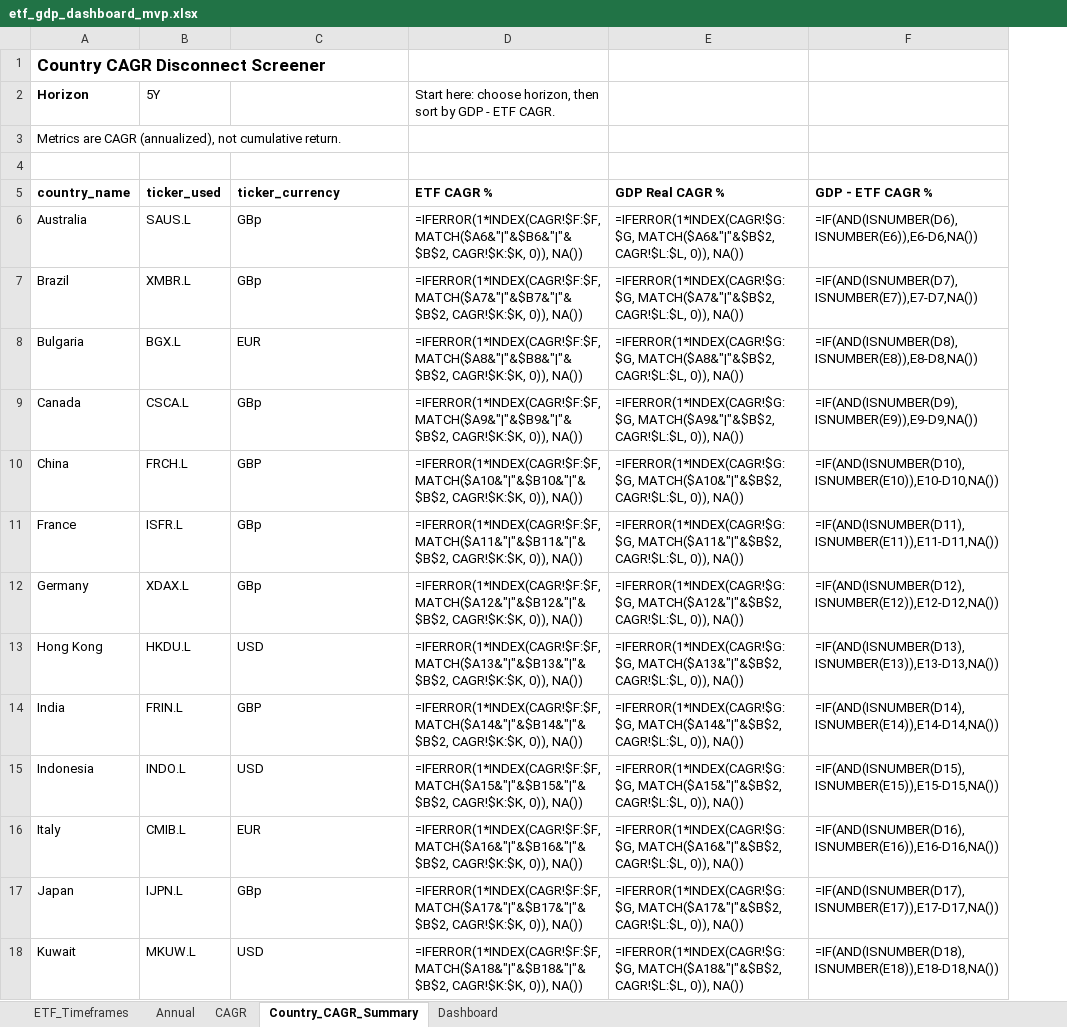
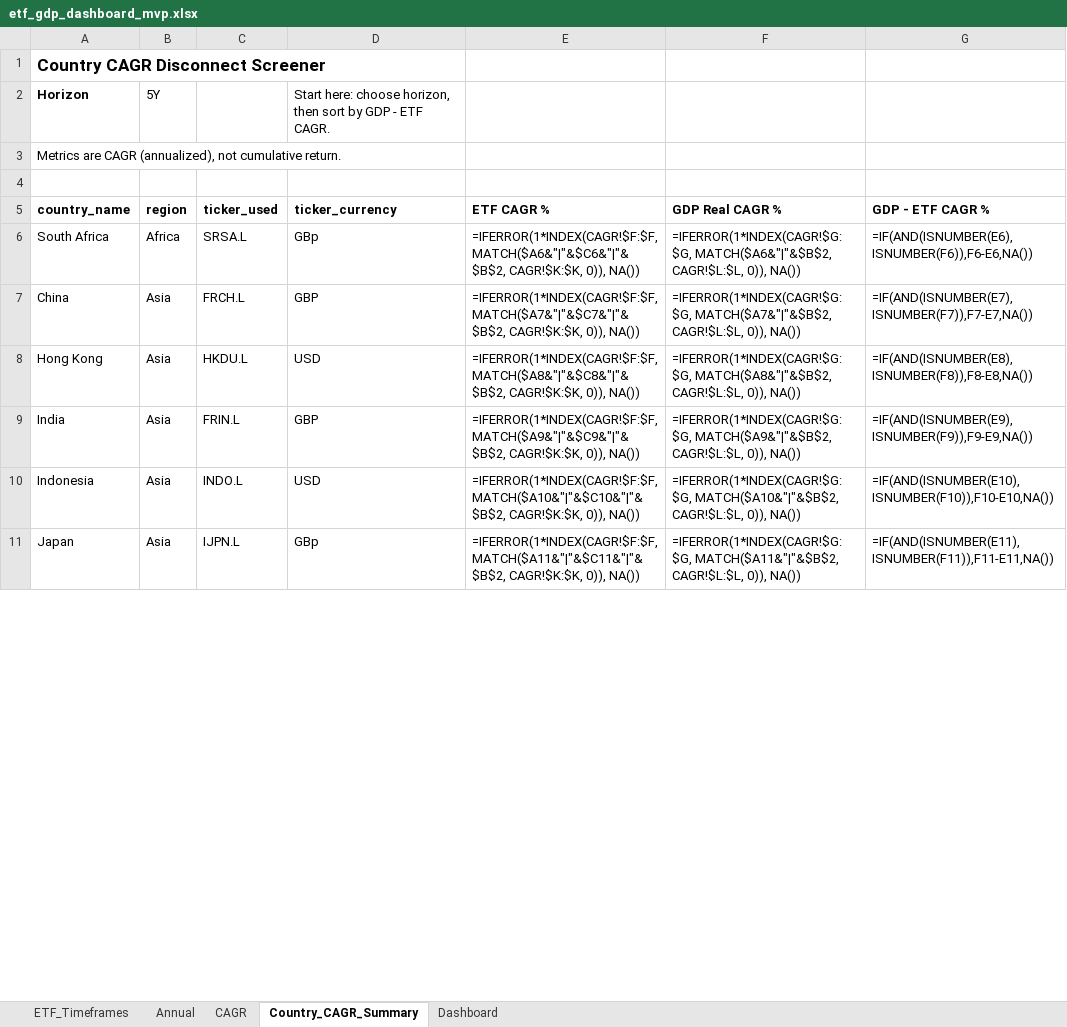
Before and after one commit to RamitChutani/macro-etf-data, an Excel workbook: data/outputs/etf_gdp_dashboard_mvp.xlsx, sheet Country_CAGR_Summary, drawn as a sheet; only a part is shown; values as stored, in another font and other column widths than the file's, no borders; formulas without a stored value are shown as written; conditional formats not drawn; removed rows and columns are numbered as before the commit, all else as after; the diff covers the shown part only; the diff names each change by its address in the sheet, - before the commit and + after, or states it on an @@ line.

Commit message:
Add region grouping column to country CAGR screener

```diff
--- a/data/outputs/etf_gdp_dashboard_mvp.xlsx (sheet Country_CAGR_Summary)
+++ b/data/outputs/etf_gdp_dashboard_mvp.xlsx (sheet Country_CAGR_Summary)
+column B (region), row 2: 5Y; rows 6-11: Africa | Asia | Asia | Asia | Asia | Asia
-C2 (ticker_used): 5Y
+C2 (ticker_used): (empty)
-D2 (ticker_currency): (empty)
+D2 (ticker_currency): Start here: choose horizon, then sort by GDP - ETF CAGR.
-E2 (ETF CAGR %): Start here: choose horizon, then sort by GDP - ETF CAGR.
+E2 (ETF CAGR %): (empty)
-A6 (country_name): Australia
+A6 (country_name): South Africa
-C6 (ticker_used): SAUS.L
+C6 (ticker_used): SRSA.L
-E6 (ETF CAGR %): =IFERROR(1*INDEX(CAGR!$F:$F, MATCH($A6&"|"&$B6&"|"&$B$2, CAGR!$K:$K, 0)),…
+E6 (ETF CAGR %): =IFERROR(1*INDEX(CAGR!$F:$F, MATCH($A6&"|"&$C6&"|"&$B$2, CAGR!$K:$K, 0)),…
-G6 (GDP - ETF CAGR %): =IF(AND(ISNUMBER(D6),ISNUMBER(E6)),E6-D6,NA())
+G6 (GDP - ETF CAGR %): =IF(AND(ISNUMBER(E6),ISNUMBER(F6)),F6-E6,NA())
-row 7: Brazil | XMBR.L | GBp | =IFERROR(1*INDEX(CAGR!$F:$F, MATCH($A7&"|"&$B7&"|"&$B$2, CAGR!$K:$K, 0)), NA()) | =IFERROR(1*INDEX(CAGR!$G:$G, MATCH($A7&"|"&$B$2, CAGR!$L:$L, 0)), NA()) | =IF(AND(ISNUMBER(D7),ISNUMBER(E7)),E7-D7,NA())
-row 8: Bulgaria | BGX.L | EUR | =IFERROR(1*INDEX(CAGR!$F:$F, MATCH($A8&"|"&$B8&"|"&$B$2, CAGR!$K:$K, 0)), NA()) | =IFERROR(1*INDEX(CAGR!$G:$G, MATCH($A8&"|"&$B$2, CAGR!$L:$L, 0)), NA()) | =IF(AND(ISNUMBER(D8),ISNUMBER(E8)),E8-D8,NA())
-row 9: Canada | CSCA.L | GBp | =IFERROR(1*INDEX(CAGR!$F:$F, MATCH($A9&"|"&$B9&"|"&$B$2, CAGR!$K:$K, 0)), NA()) | =IFERROR(1*INDEX(CAGR!$G:$G, MATCH($A9&"|"&$B$2, CAGR!$L:$L, 0)), NA()) | =IF(AND(ISNUMBER(D9),ISNUMBER(E9)),E9-D9,NA())
-E7 (ETF CAGR %): =IFERROR(1*INDEX(CAGR!$F:$F, MATCH($A10&"|"&$B10&"|"&$B$2, CAGR!$K:$K, 0)),…
+E7 (ETF CAGR %): =IFERROR(1*INDEX(CAGR!$F:$F, MATCH($A7&"|"&$C7&"|"&$B$2, CAGR!$K:$K, 0)),…
-F7 (GDP Real CAGR %): =IFERROR(1*INDEX(CAGR!$G:$G, MATCH($A10&"|"&$B$2, CAGR!$L:$L, 0)),…
+F7 (GDP Real CAGR %): =IFERROR(1*INDEX(CAGR!$G:$G, MATCH($A7&"|"&$B$2, CAGR!$L:$L, 0)),…
-G7 (GDP - ETF CAGR %): =IF(AND(ISNUMBER(D10),ISNUMBER(E10)),E10-D10,NA())
+G7 (GDP - ETF CAGR %): =IF(AND(ISNUMBER(E7),ISNUMBER(F7)),F7-E7,NA())
-row 11: France | ISFR.L | GBp | =IFERROR(1*INDEX(CAGR!$F:$F, MATCH($A11&"|"&$B11&"|"&$B$2, CAGR!$K:$K, 0)), NA()) | =IFERROR(1*INDEX(CAGR!$G:$G, MATCH($A11&"|"&$B$2, CAGR!$L:$L, 0)), NA()) | =IF(AND(ISNUMBER(D11),ISNUMBER(E11)),E11-D11,NA())
-row 12: Germany | XDAX.L | GBp | =IFERROR(1*INDEX(CAGR!$F:$F, MATCH($A12&"|"&$B12&"|"&$B$2, CAGR!$K:$K, 0)), NA()) | =IFERROR(1*INDEX(CAGR!$G:$G, MATCH($A12&"|"&$B$2, CAGR!$L:$L, 0)), NA()) | =IF(AND(ISNUMBER(D12),ISNUMBER(E12)),E12-D12,NA())
-E8 (ETF CAGR %): =IFERROR(1*INDEX(CAGR!$F:$F, MATCH($A13&"|"&$B13&"|"&$B$2, CAGR!$K:$K, 0)),…
+E8 (ETF CAGR %): =IFERROR(1*INDEX(CAGR!$F:$F, MATCH($A8&"|"&$C8&"|"&$B$2, CAGR!$K:$K, 0)),…
-F8 (GDP Real CAGR %): =IFERROR(1*INDEX(CAGR!$G:$G, MATCH($A13&"|"&$B$2, CAGR!$L:$L, 0)),…
+F8 (GDP Real CAGR %): =IFERROR(1*INDEX(CAGR!$G:$G, MATCH($A8&"|"&$B$2, CAGR!$L:$L, 0)),…
-G8 (GDP - ETF CAGR %): =IF(AND(ISNUMBER(D13),ISNUMBER(E13)),E13-D13,NA())
+G8 (GDP - ETF CAGR %): =IF(AND(ISNUMBER(E8),ISNUMBER(F8)),F8-E8,NA())
-E9 (ETF CAGR %): =IFERROR(1*INDEX(CAGR!$F:$F, MATCH($A14&"|"&$B14&"|"&$B$2, CAGR!$K:$K, 0)),…
+E9 (ETF CAGR %): =IFERROR(1*INDEX(CAGR!$F:$F, MATCH($A9&"|"&$C9&"|"&$B$2, CAGR!$K:$K, 0)),…
-F9 (GDP Real CAGR %): =IFERROR(1*INDEX(CAGR!$G:$G, MATCH($A14&"|"&$B$2, CAGR!$L:$L, 0)),…
+F9 (GDP Real CAGR %): =IFERROR(1*INDEX(CAGR!$G:$G, MATCH($A9&"|"&$B$2, CAGR!$L:$L, 0)),…
-G9 (GDP - ETF CAGR %): =IF(AND(ISNUMBER(D14),ISNUMBER(E14)),E14-D14,NA())
+G9 (GDP - ETF CAGR %): =IF(AND(ISNUMBER(E9),ISNUMBER(F9)),F9-E9,NA())
-E10 (ETF CAGR %): =IFERROR(1*INDEX(CAGR!$F:$F, MATCH($A15&"|"&$B15&"|"&$B$2, CAGR!$K:$K, 0)),…
+E10 (ETF CAGR %): =IFERROR(1*INDEX(CAGR!$F:$F, MATCH($A10&"|"&$C10&"|"&$B$2, CAGR!$K:$K, 0)),…
-F10 (GDP Real CAGR %): =IFERROR(1*INDEX(CAGR!$G:$G, MATCH($A15&"|"&$B$2, CAGR!$L:$L, 0)),…
+F10 (GDP Real CAGR %): =IFERROR(1*INDEX(CAGR!$G:$G, MATCH($A10&"|"&$B$2, CAGR!$L:$L, 0)),…
-G10 (GDP - ETF CAGR %): =IF(AND(ISNUMBER(D15),ISNUMBER(E15)),E15-D15,NA())
+G10 (GDP - ETF CAGR %): =IF(AND(ISNUMBER(E10),ISNUMBER(F10)),F10-E10,NA())
-row 16: Italy | CMIB.L | EUR | =IFERROR(1*INDEX(CAGR!$F:$F, MATCH($A16&"|"&$B16&"|"&$B$2, CAGR!$K:$K, 0)), NA()) | =IFERROR(1*INDEX(CAGR!$G:$G, MATCH($A16&"|"&$B$2, CAGR!$L:$L, 0)), NA()) | =IF(AND(ISNUMBER(D16),ISNUMBER(E16)),E16-D16,NA())
-E11 (ETF CAGR %): =IFERROR(1*INDEX(CAGR!$F:$F, MATCH($A17&"|"&$B17&"|"&$B$2, CAGR!$K:$K, 0)),…
+E11 (ETF CAGR %): =IFERROR(1*INDEX(CAGR!$F:$F, MATCH($A11&"|"&$C11&"|"&$B$2, CAGR!$K:$K, 0)),…
-F11 (GDP Real CAGR %): =IFERROR(1*INDEX(CAGR!$G:$G, MATCH($A17&"|"&$B$2, CAGR!$L:$L, 0)),…
+F11 (GDP Real CAGR %): =IFERROR(1*INDEX(CAGR!$G:$G, MATCH($A11&"|"&$B$2, CAGR!$L:$L, 0)),…
-G11 (GDP - ETF CAGR %): =IF(AND(ISNUMBER(D17),ISNUMBER(E17)),E17-D17,NA())
+G11 (GDP - ETF CAGR %): =IF(AND(ISNUMBER(E11),ISNUMBER(F11)),F11-E11,NA())
-row 18: Kuwait | MKUW.L | USD | =IFERROR(1*INDEX(CAGR!$F:$F, MATCH($A18&"|"&$B18&"|"&$B$2, CAGR!$K:$K, 0)), NA()) | =IFERROR(1*INDEX(CAGR!$G:$G, MATCH($A18&"|"&$B$2, CAGR!$L:$L, 0)), NA()) | =IF(AND(ISNUMBER(D18),ISNUMBER(E18)),E18-D18,NA())
```
Also changed, not shown: 13 added rows, 6 removed rows and 29 edited cells elsewhere in this sheet, 1 other file.
